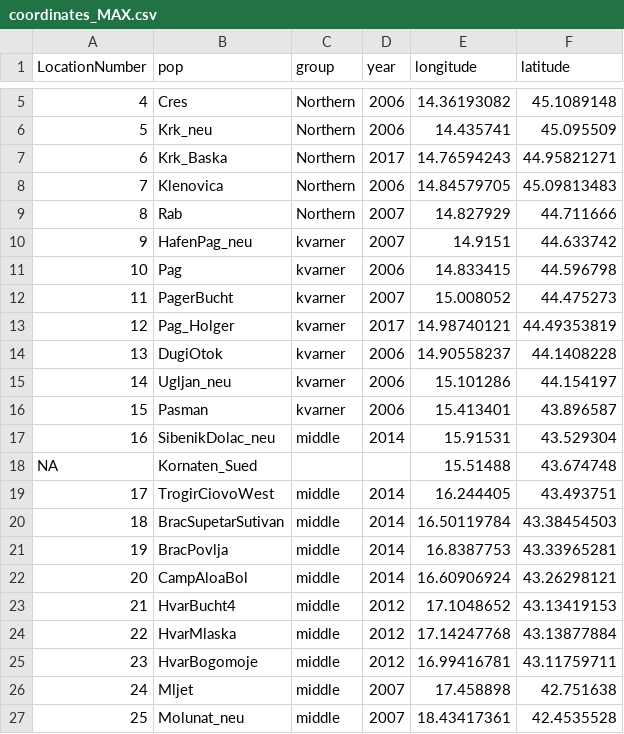
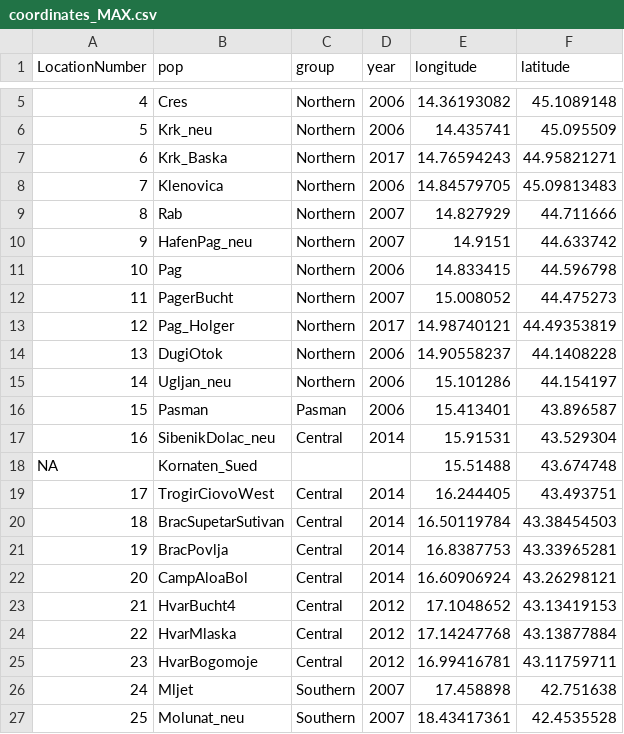
Before and after one commit to chrishah/trippart, a CSV file: code/simulations/coordinates_MAX.csv, drawn as a sheet; only a part is shown, gaps mark what is left out.

Commit message:
update groups in table

```diff
--- a/code/simulations/coordinates_MAX.csv
+++ b/code/simulations/coordinates_MAX.csv
@@ -9,19 +9,19 @@ LocationNumber,pop,group,year,longitude,latitude
 8,Rab,Northern,2007,14.827929,44.711666
-9,HafenPag_neu,kvarner,2007,14.9151,44.633742
-10,Pag,kvarner,2006,14.833415,44.596798
-11,PagerBucht,kvarner,2007,15.008052,44.475273
-12,Pag_Holger,kvarner,2017,14.98740121,44.49353819
-13,DugiOtok,kvarner,2006,14.90558237,44.1408228
-14,Ugljan_neu,kvarner,2006,15.101286,44.154197
-15,Pasman,kvarner,2006,15.413401,43.896587
-16,SibenikDolac_neu,middle,2014,15.91531,43.529304
+9,HafenPag_neu,Northern,2007,14.9151,44.633742
+10,Pag,Northern,2006,14.833415,44.596798
+11,PagerBucht,Northern,2007,15.008052,44.475273
+12,Pag_Holger,Northern,2017,14.98740121,44.49353819
+13,DugiOtok,Northern,2006,14.90558237,44.1408228
+14,Ugljan_neu,Northern,2006,15.101286,44.154197
+15,Pasman,Pasman,2006,15.413401,43.896587
+16,SibenikDolac_neu,Central,2014,15.91531,43.529304
 NA,Kornaten_Sued,,,15.51488,43.674748
-17,TrogirCiovoWest,middle,2014,16.244405,43.493751
-18,BracSupetarSutivan,middle,2014,16.50119784,43.38454503
-19,BracPovlja,middle,2014,16.8387753,43.33965281
-20,CampAloaBol,middle,2014,16.60906924,43.26298121
-21,HvarBucht4,middle,2012,17.1048652,43.13419153
-22,HvarMlaska,middle,2012,17.14247768,43.13877884
-23,HvarBogomoje,middle,2012,16.99416781,43.11759711
-24,Mljet,middle,2007,17.458898,42.751638
-25,Molunat_neu,middle,2007,18.43417361,42.4535528
+17,TrogirCiovoWest,Central,2014,16.244405,43.493751
+18,BracSupetarSutivan,Central,2014,16.50119784,43.38454503
+19,BracPovlja,Central,2014,16.8387753,43.33965281
+20,CampAloaBol,Central,2014,16.60906924,43.26298121
+21,HvarBucht4,Central,2012,17.1048652,43.13419153
+22,HvarMlaska,Central,2012,17.14247768,43.13877884
+23,HvarBogomoje,Central,2012,16.99416781,43.11759711
+24,Mljet,Southern,2007,17.458898,42.751638
+25,Molunat_neu,Southern,2007,18.43417361,42.4535528
```
